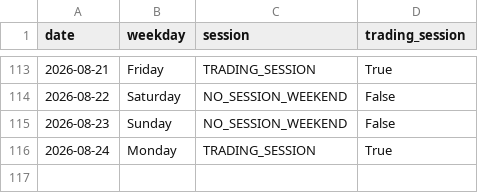
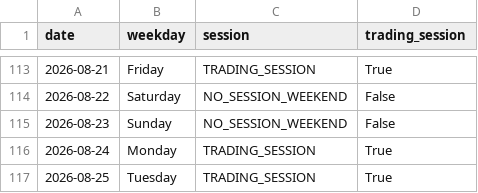
Before and after one commit to ThryB64/CornStudy, a CSV file: data/official_forward/market_sessions.csv, drawn as a sheet; only a part is shown, gaps mark what is left out; the diff names each change by its address in the sheet, - before the commit and + after, or states it on an @@ line.

Commit message:
chore(forward): official collect 2026-08-25

```diff
--- a/data/official_forward/market_sessions.csv
+++ b/data/official_forward/market_sessions.csv
+row 117: 2026-08-25 | Tuesday | TRADING_SESSION | True
```
Also changed, not shown: 30 other files.
